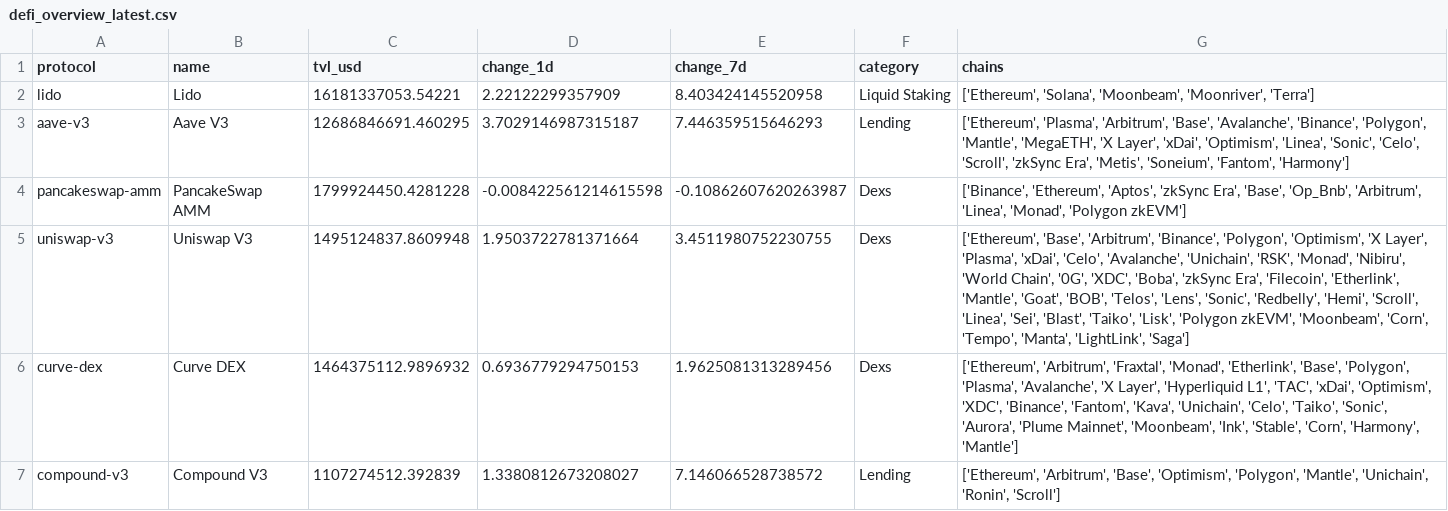
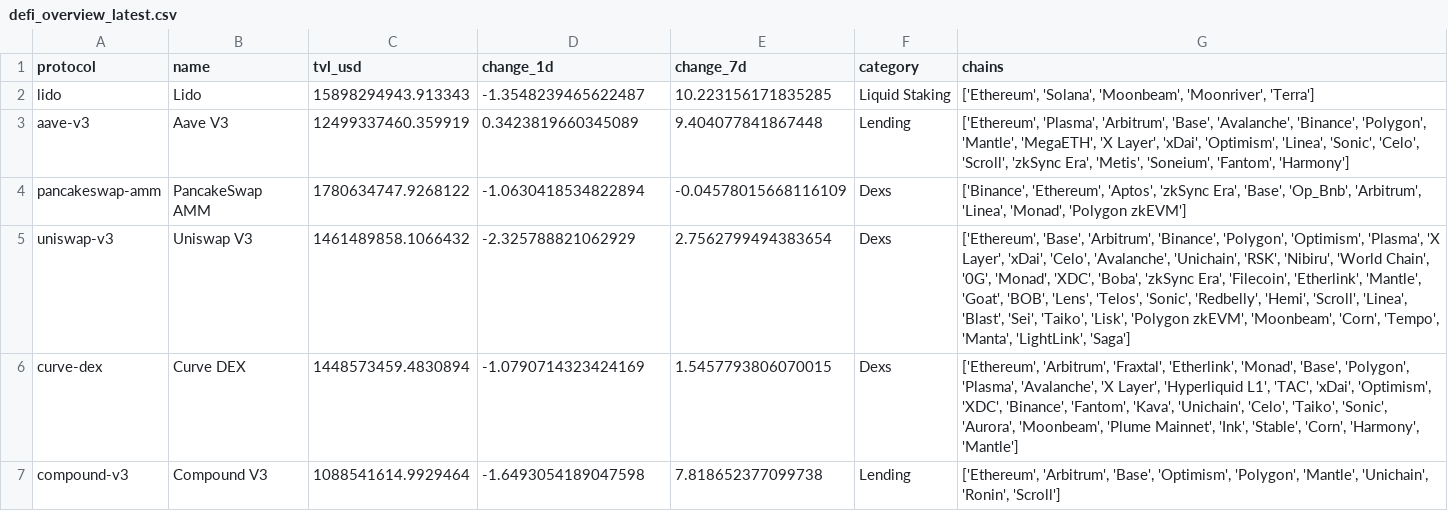
Before and after one commit to hugoneuvillepro-web/crypto-premium-dataset, a CSV file: defi_overview_latest.csv, drawn as a sheet.

Commit message:
Update DeFi dataset 2026-06-17

```diff
--- a/defi_overview_latest.csv
+++ b/defi_overview_latest.csv
@@ -1,7 +1,7 @@
 protocol,name,tvl_usd,change_1d,change_7d,category,chains
-lido,Lido,16181337053.54221,2.22122299357909,8.403424145520958,Liquid Staking,"['Ethereum', 'Solana', 'Moonbeam', 'Moonriver', 'Terra']"
-aave-v3,Aave V3,12686846691.460295,3.7029146987315187,7.446359515646293,Lending,"['Ethereum', 'Plasma', 'Arbitrum', 'Base', 'Avalanche', 'Binance', 'Polygon', 'Mantle', 'MegaETH', 'X Layer', 'xDai', 'Optimism', 'Linea', 'Sonic', 'Celo', 'Scroll', 'zkSync Era', 'Metis', 'Soneium', 'Fantom', 'Harmony']"
-pancakeswap-amm,PancakeSwap AMM,1799924450.4281228,-0.008422561214615598,-0.10862607620263987,Dexs,"['Binance', 'Ethereum', 'Aptos', 'zkSync Era', 'Base', 'Op_Bnb', 'Arbitrum', 'Linea', 'Monad', 'Polygon zkEVM']"
-uniswap-v3,Uniswap V3,1495124837.8609948,1.9503722781371664,3.4511980752230755,Dexs,"['Ethereum', 'Base', 'Arbitrum', 'Binance', 'Polygon', 'Optimism', 'X Layer', 'Plasma', 'xDai', 'Celo', 'Avalanche', 'Unichain', 'RSK', 'Monad', 'Nibiru', 'World Chain', '0G', 'XDC', 'Boba', 'zkSync Era', 'Filecoin', 'Etherlink', 'Mantle', 'Goat', 'BOB', 'Telos', 'Lens', 'Sonic', 'Redbelly', 'Hemi', 'Scroll', 'Linea', 'Sei', 'Blast', 'Taiko', 'Lisk', 'Polygon zkEVM', 'Moonbeam', 'Corn', 'Tempo', 'Manta', 'LightLink', 'Saga']"
-curve-dex,Curve DEX,1464375112.9896932,0.6936779294750153,1.9625081313289456,Dexs,"['Ethereum', 'Arbitrum', 'Fraxtal', 'Monad', 'Etherlink', 'Base', 'Polygon', 'Plasma', 'Avalanche', 'X Layer', 'Hyperliquid L1', 'TAC', 'xDai', 'Optimism', 'XDC', 'Binance', 'Fantom', 'Kava', 'Unichain', 'Celo', 'Taiko', 'Sonic', 'Aurora', 'Plume Mainnet', 'Moonbeam', 'Ink', 'Stable', 'Corn', 'Harmony', 'Mantle']"
-compound-v3,Compound V3,1107274512.392839,1.3380812673208027,7.146066528738572,Lending,"['Ethereum', 'Arbitrum', 'Base', 'Optimism', 'Polygon', 'Mantle', 'Unichain', 'Ronin', 'Scroll']"
+lido,Lido,15898294943.913343,-1.3548239465622487,10.223156171835285,Liquid Staking,"['Ethereum', 'Solana', 'Moonbeam', 'Moonriver', 'Terra']"
+aave-v3,Aave V3,12499337460.359919,0.3423819660345089,9.404077841867448,Lending,"['Ethereum', 'Plasma', 'Arbitrum', 'Base', 'Avalanche', 'Binance', 'Polygon', 'Mantle', 'MegaETH', 'X Layer', 'xDai', 'Optimism', 'Linea', 'Sonic', 'Celo', 'Scroll', 'zkSync Era', 'Metis', 'Soneium', 'Fantom', 'Harmony']"
+pancakeswap-amm,PancakeSwap AMM,1780634747.9268122,-1.0630418534822894,-0.04578015668116109,Dexs,"['Binance', 'Ethereum', 'Aptos', 'zkSync Era', 'Base', 'Op_Bnb', 'Arbitrum', 'Linea', 'Monad', 'Polygon zkEVM']"
+uniswap-v3,Uniswap V3,1461489858.1066432,-2.325788821062929,2.7562799494383654,Dexs,"['Ethereum', 'Base', 'Arbitrum', 'Binance', 'Polygon', 'Optimism', 'Plasma', 'X Layer', 'xDai', 'Celo', 'Avalanche', 'Unichain', 'RSK', 'Nibiru', 'World Chain', '0G', 'Monad', 'XDC', 'Boba', 'zkSync Era', 'Filecoin', 'Etherlink', 'Mantle', 'Goat', 'BOB', 'Lens', 'Telos', 'Sonic', 'Redbelly', 'Hemi', 'Scroll', 'Linea', 'Blast', 'Sei', 'Taiko', 'Lisk', 'Polygon zkEVM', 'Moonbeam', 'Corn', 'Tempo', 'Manta', 'LightLink', 'Saga']"
+curve-dex,Curve DEX,1448573459.4830894,-1.0790714323424169,1.5457793806070015,Dexs,"['Ethereum', 'Arbitrum', 'Fraxtal', 'Etherlink', 'Monad', 'Base', 'Polygon', 'Plasma', 'Avalanche', 'X Layer', 'Hyperliquid L1', 'TAC', 'xDai', 'Optimism', 'XDC', 'Binance', 'Fantom', 'Kava', 'Unichain', 'Celo', 'Taiko', 'Sonic', 'Aurora', 'Moonbeam', 'Plume Mainnet', 'Ink', 'Stable', 'Corn', 'Harmony', 'Mantle']"
+compound-v3,Compound V3,1088541614.9929464,-1.6493054189047598,7.818652377099738,Lending,"['Ethereum', 'Arbitrum', 'Base', 'Optimism', 'Polygon', 'Mantle', 'Unichain', 'Ronin', 'Scroll']"
```
